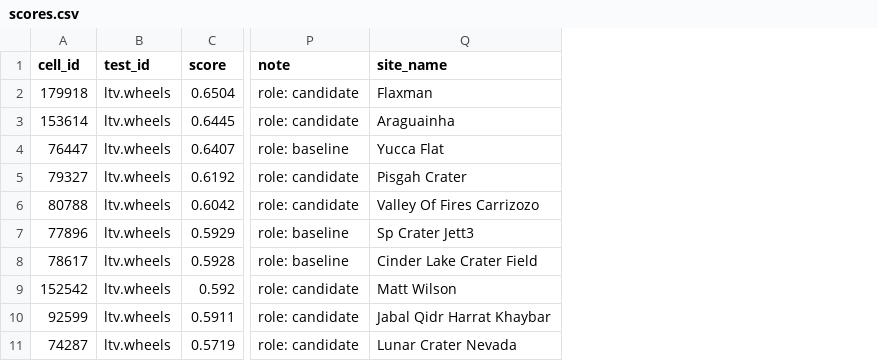
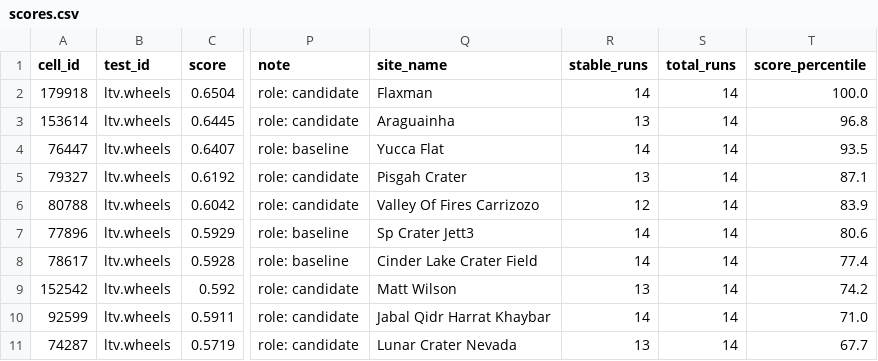
Before and after one commit to jxmalHS/nasaSpaceApps-26, a CSV file: results/analog_atlas_export/scores.csv, drawn as a sheet; only a part is shown, gaps mark what is left out; the diff names each change by its address in the sheet, - before the commit and + after, or states it on an @@ line.

```diff
--- a/results/analog_atlas_export/scores.csv
+++ b/results/analog_atlas_export/scores.csv
+column R (stable_runs), rows 2-11: 14 | 13 | 14 | 13 | 12 | 14 | 14 | 13 | 14 | 13
+column S (total_runs), rows 2-11: all 14
+column T (score_percentile), rows 2-11: 100.0 | 96.8 | 93.5 | 87.1 | 83.9 | 80.6 | 77.4 | 74.2 | 71.0 | 67.7
```
Also changed, not shown: 4 other files.
